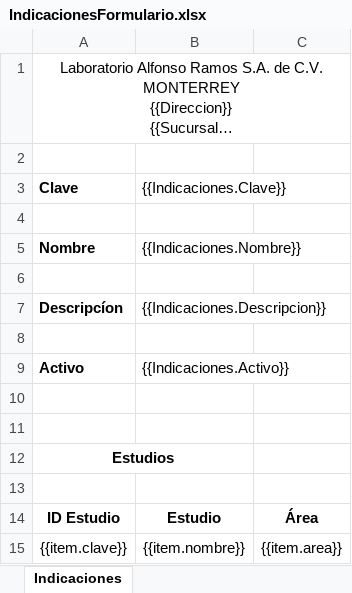
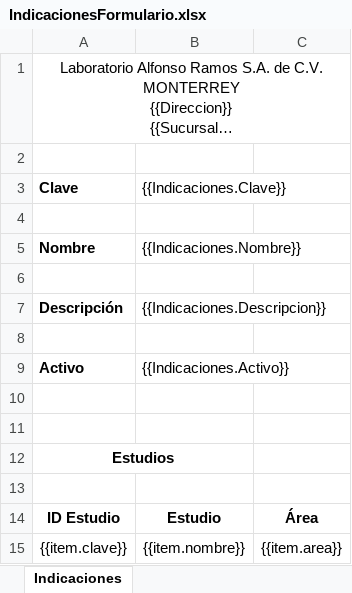
Before and after one commit to SauriX/labbe, an Excel workbook: Service.Catalog/wwwroot/layout/excel/Indicaciones/IndicacionesFormulario.xlsx, sheet Indicaciones, drawn as a sheet; long unchanged cells end in …; values as stored, in another font and other column widths than the file's, no borders; charts and pictures not drawn; the diff names each change by its address in the sheet, - before the commit and + after, or states it on an @@ line.

```diff
--- a/Service.Catalog/wwwroot/layout/excel/Indicaciones/IndicacionesFormulario.xlsx (sheet Indicaciones)
+++ b/Service.Catalog/wwwroot/layout/excel/Indicaciones/IndicacionesFormulario.xlsx (sheet Indicaciones)
-A7 (Clave): Descripcíon
+A7 (Clave): Descripción
```
Also changed, not shown: Service.Catalog/wwwroot/layout/excel/Indicaciones/IndicacionesListado.xlsx, Service.Catalog/wwwroot/layout/excel/company/CompañiaFormulario.xlsx, 4 other files.
